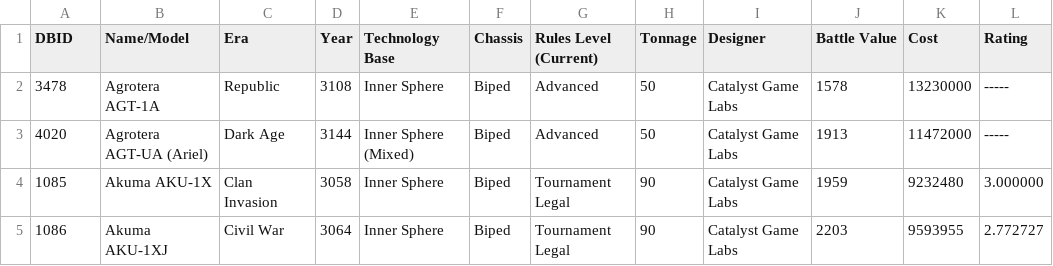
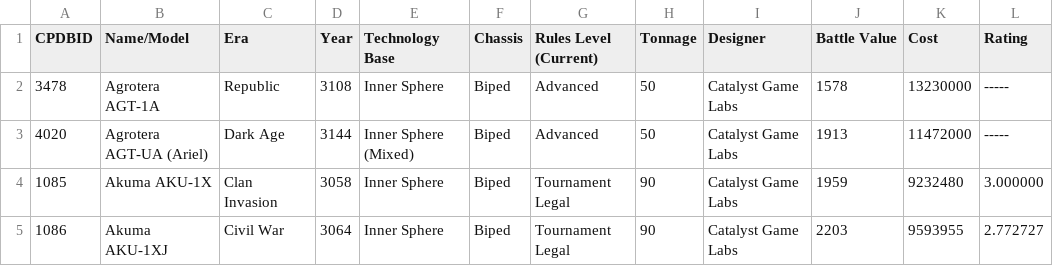
Before and after one commit to vengefire/ModTechMaster, a CSV file: ModTechMaster/Resources/BattleMech_Unit_Listing - canon.csv, drawn as a sheet; only a part is shown.

Commit message:
Work on vehicle import and mech selection (which is looking better after some sleep)...

```diff
--- a/ModTechMaster/Resources/BattleMech_Unit_Listing - canon.csv
+++ b/ModTechMaster/Resources/BattleMech_Unit_Listing - canon.csv
@@ -1,2 +1,2 @@
-DBID,Name/Model,Era,Year,"Technology Base",Chassis,"Rules Level (Current)",Tonnage,Designer,"Battle Value",Cost,Rating
+CPDBID,Name/Model,Era,Year,"Technology Base",Chassis,"Rules Level (Current)",Tonnage,Designer,"Battle Value",Cost,Rating
 3478,"Agrotera AGT-1A",Republic,3108,"Inner Sphere",Biped,Advanced,50,"Catalyst Game Labs",1578,13230000,-----
```
Also changed, not shown: 14 other files.
